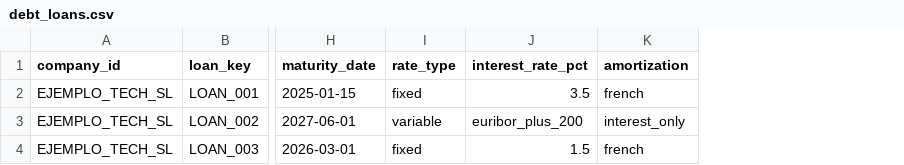
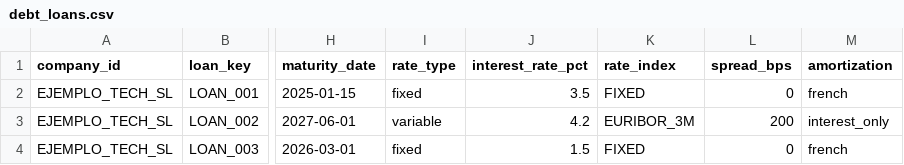
Before and after one commit to Garzer09/finanzas-pyme-vision, a CSV file: public/templates/debt_loans.csv, drawn as a sheet; only a part is shown, gaps mark what is left out; the diff names each change by its address in the sheet, - before the commit and + after, or states it on an @@ line.

```diff
--- a/public/templates/debt_loans.csv
+++ b/public/templates/debt_loans.csv
+column K (rate_index), rows 2-4: FIXED | EURIBOR_3M | FIXED
+column L (spread_bps), rows 2-4: 0 | 200 | 0
-J3 (interest_rate_pct): euribor_plus_200
+J3 (interest_rate_pct): 4.2
```
Also changed, not shown: public/templates/company_profile_unified.csv, public/templates/debt_balances.csv, 2 other files.
